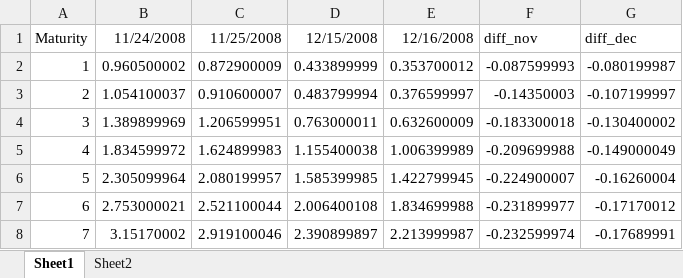
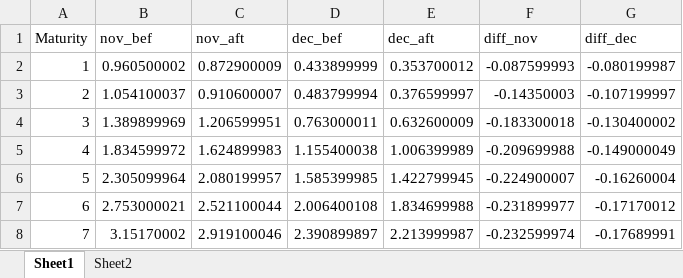
Before and after one commit to AjdaKovac/rp-ie, an Excel workbook: data/term_structure.xlsx, sheet Sheet1, drawn as a sheet; only a part is shown; values as stored, in another font and other column widths than the file's, no borders; the diff names each change by its address in the sheet, - before the commit and + after, or states it on an @@ line.

```diff
--- a/data/term_structure.xlsx (sheet Sheet1)
+++ b/data/term_structure.xlsx (sheet Sheet1)
-B1: 11/24/2008
+B1: nov_bef
-C1: 11/25/2008
+C1: nov_aft
-D1: 12/15/2008
+D1: dec_bef
-E1: 12/16/2008
+E1: dec_aft
```
Also changed, not shown: 2 other files.
